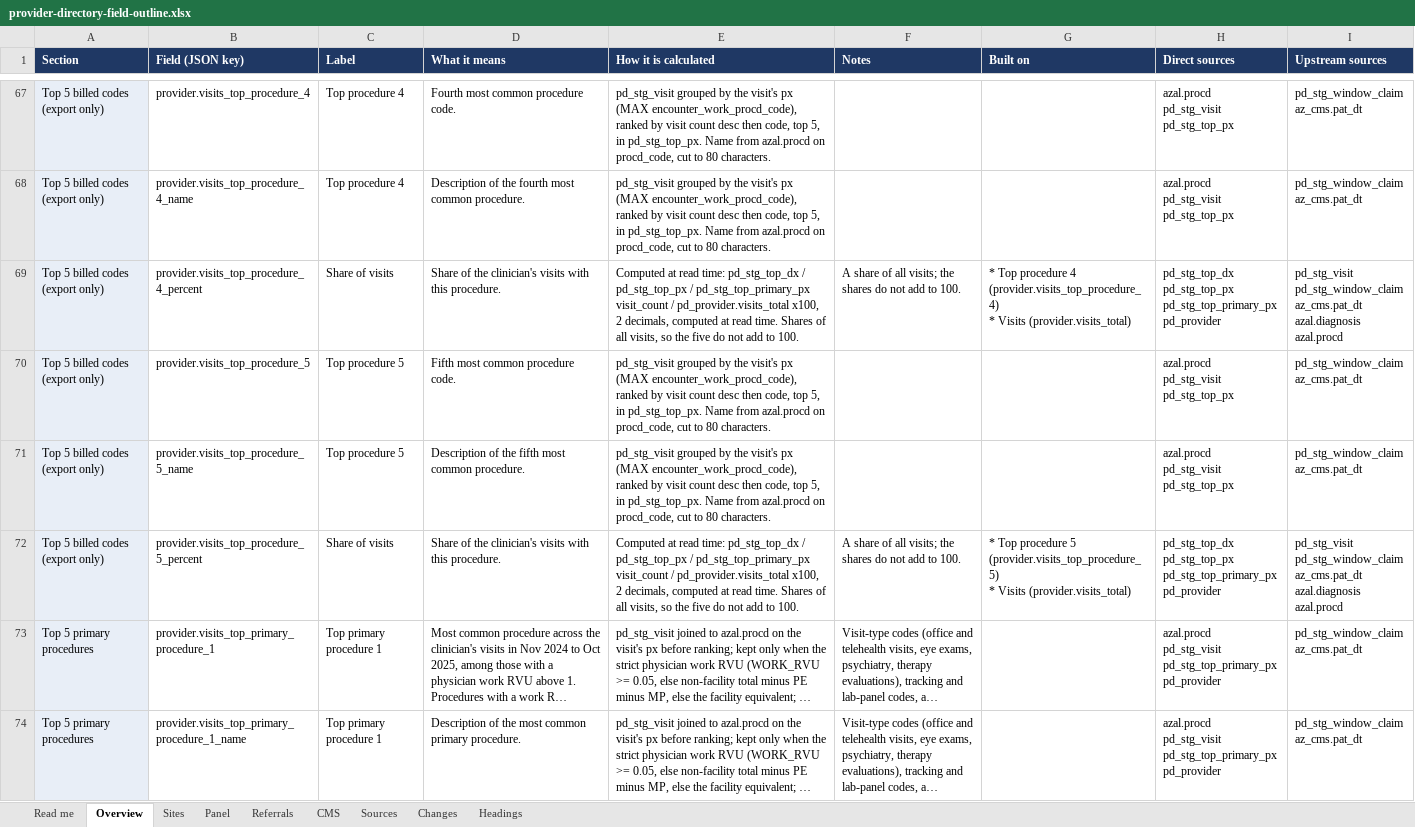
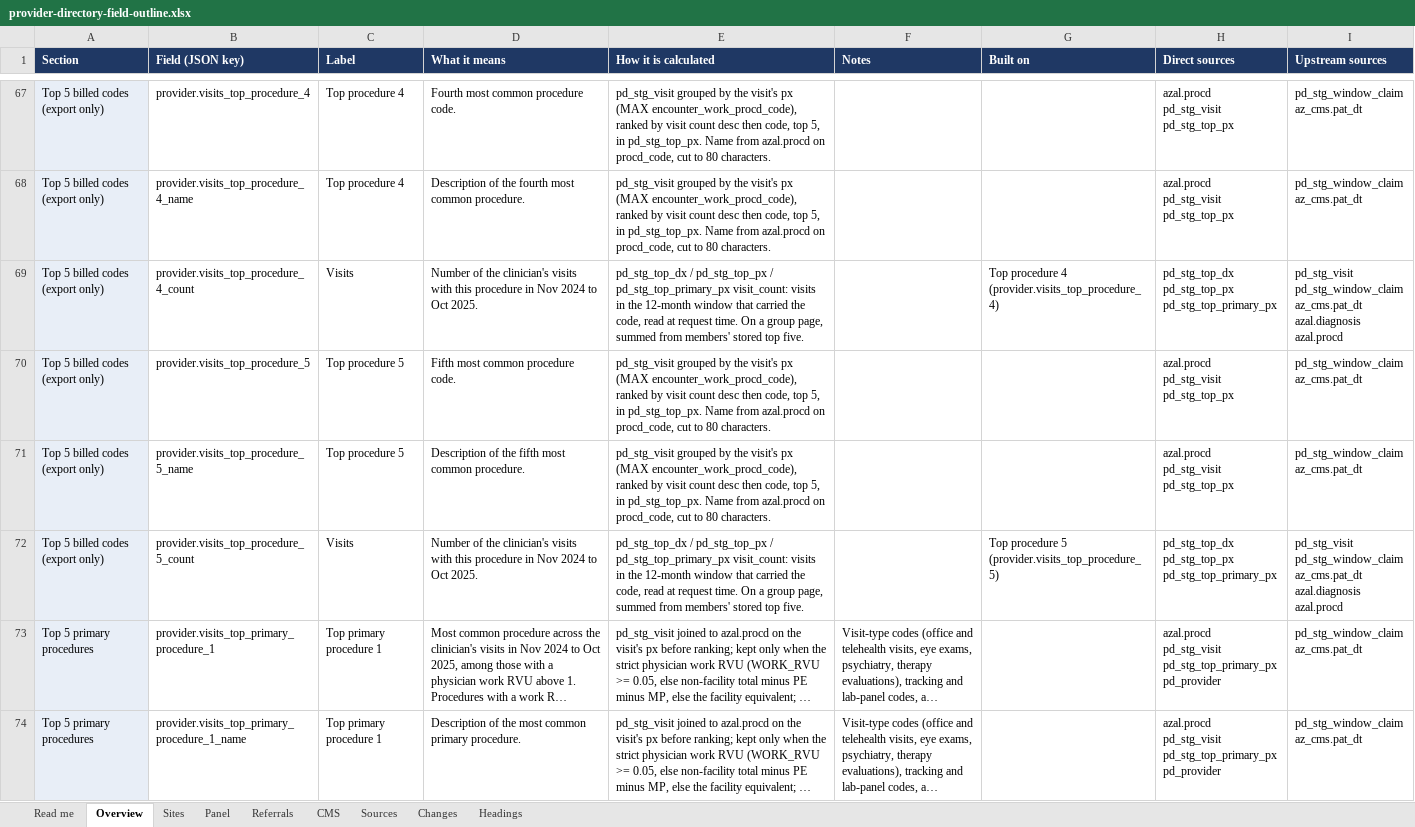
Before and after one commit to bbluecircles/dashboard_stuff, an Excel workbook: docs/provider-directory-field-outline.xlsx, sheet Overview, drawn as a sheet; only a part is shown, gaps mark what is left out; long unchanged cells end in …; values as stored, in another font and other column widths than the file's, no borders; ↵ is a line break in a cell; the diff covers the shown part only; the diff names each change by its address in the sheet, - before the commit and + after, or states it on an @@ line.

```diff
--- a/docs/provider-directory-field-outline.xlsx (sheet Overview)
+++ b/docs/provider-directory-field-outline.xlsx (sheet Overview)
-B69 (Field (JSON key)): provider.visits_top_procedure_4_percent
+B69 (Field (JSON key)): provider.visits_top_procedure_4_count
-C69 (Label): Share of visits
+C69 (Label): Visits
-D69 (What it means): Share of the clinician's visits with this procedure.
+D69 (What it means): Number of the clinician's visits with this procedure in Nov 2024 to Oct 2025.
-E69 (How it is calculated): Computed at read time: pd_stg_top_dx / pd_stg_top_px / pd_stg_top_primary_px visit_count / pd_provider.visits_total x100, 2 decimals, computed at read time. Shares of all visits, so the five do not add to 100.
+E69 (How it is calculated): pd_stg_top_dx / pd_stg_top_px / pd_stg_top_primary_px visit_count: visits in the 12-month window that carried the code, read at request time. On a group page, summed from members' stored top five.
-F69 (Notes): A share of all visits; the shares do not add to 100.
+F69 (Notes): (empty)
-G69 (Built on): * Top procedure 4 (provider.visits_top_procedure_4) ↵ * Visits (provider.visits_total)
+G69 (Built on): Top procedure 4 (provider.visits_top_procedure_4)
-H69 (Direct sources): …pd_stg_top_px ↵ pd_stg_top_primary_px ↵ pd_provider
+H69 (Direct sources): …pd_stg_top_px ↵ pd_stg_top_primary_px
-B72 (Field (JSON key)): provider.visits_top_procedure_5_percent
+B72 (Field (JSON key)): provider.visits_top_procedure_5_count
-C72 (Label): Share of visits
+C72 (Label): Visits
-D72 (What it means): Share of the clinician's visits with this procedure.
+D72 (What it means): Number of the clinician's visits with this procedure in Nov 2024 to Oct 2025.
-E72 (How it is calculated): Computed at read time: pd_stg_top_dx / pd_stg_top_px / pd_stg_top_primary_px visit_count / pd_provider.visits_total x100, 2 decimals, computed at read time. Shares of all visits, so the five do not add to 100.
+E72 (How it is calculated): pd_stg_top_dx / pd_stg_top_px / pd_stg_top_primary_px visit_count: visits in the 12-month window that carried the code, read at request time. On a group page, summed from members' stored top five.
-F72 (Notes): A share of all visits; the shares do not add to 100.
+F72 (Notes): (empty)
-G72 (Built on): * Top procedure 5 (provider.visits_top_procedure_5) ↵ * Visits (provider.visits_total)
+G72 (Built on): Top procedure 5 (provider.visits_top_procedure_5)
-H72 (Direct sources): …pd_stg_top_px ↵ pd_stg_top_primary_px ↵ pd_provider
+H72 (Direct sources): …pd_stg_top_px ↵ pd_stg_top_primary_px
```
Also changed, not shown: 1 removed row and 96 edited cells elsewhere in this sheet, sheet Headings, 14 other files.
